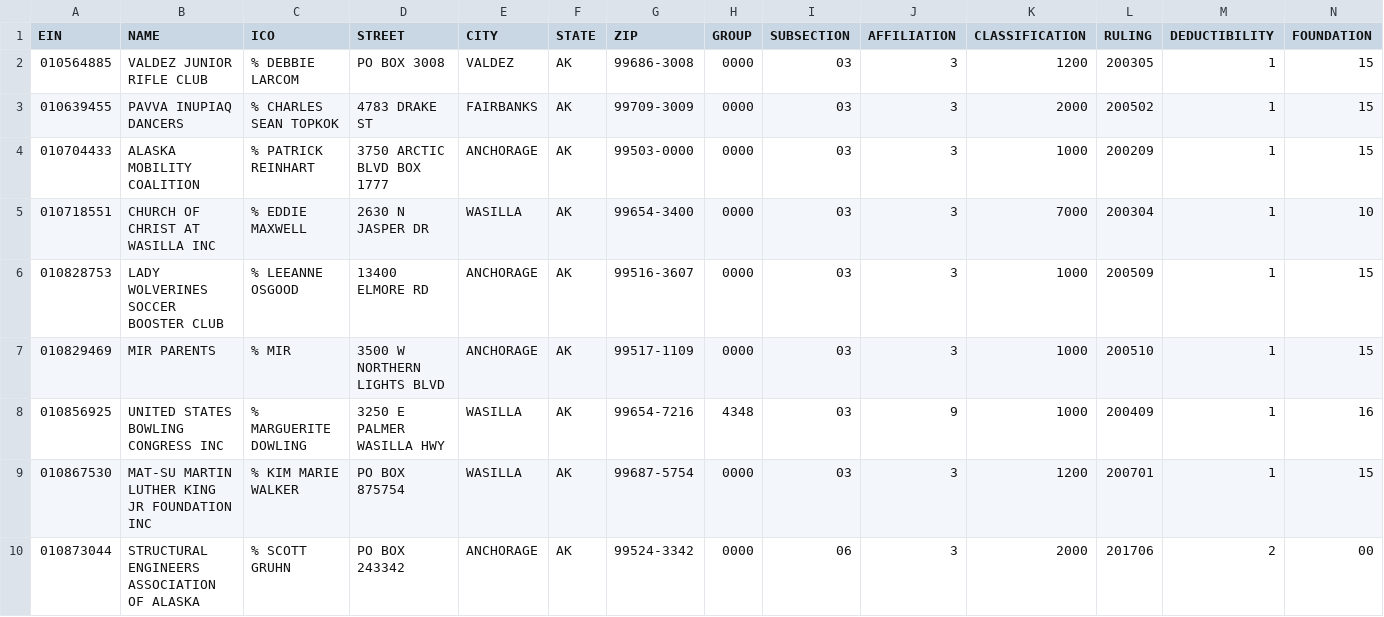
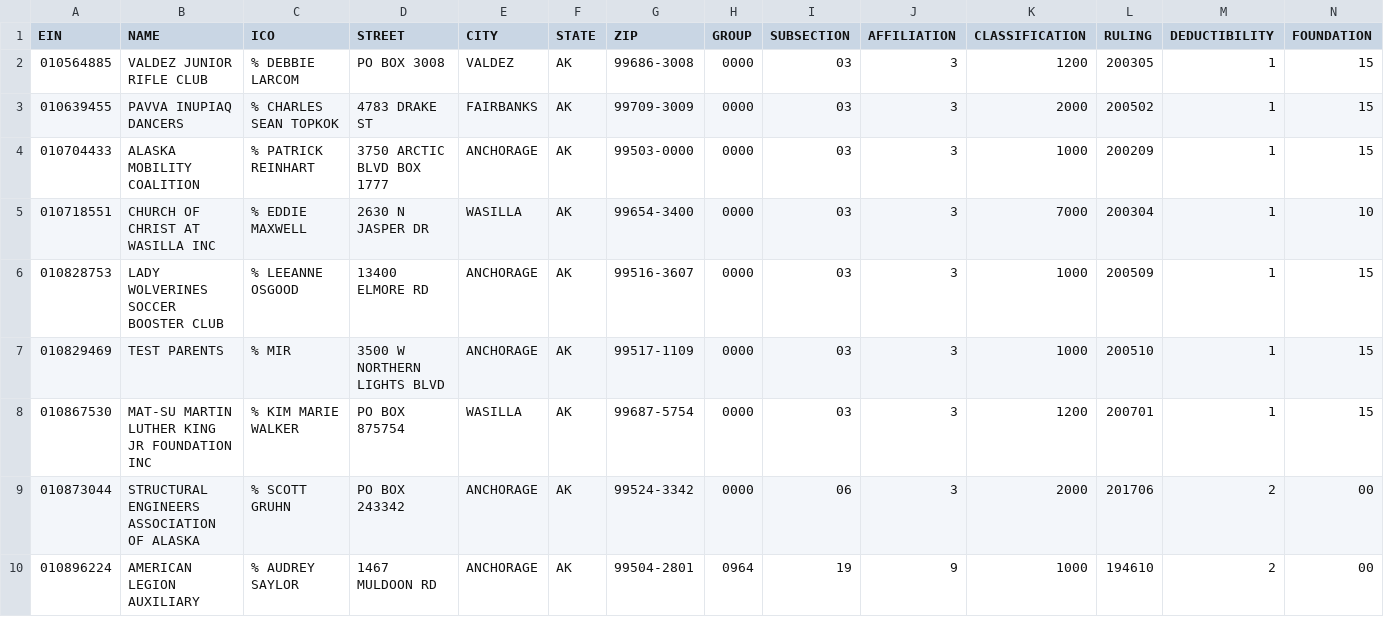
Before and after one commit to schwanksta/irs-bmf-changelog, a CSV file: eo_ak.csv, drawn as a sheet; only a part is shown; the shorter side is filled out with more unchanged rows; rows hold the shown columns only; the diff names each change by its address in the sheet, - before the commit and + after, or states it on an @@ line.

Commit message:
Intentional messup

```diff
--- a/eo_ak.csv
+++ b/eo_ak.csv
-B7 (NAME): MIR PARENTS
+B7 (NAME): TEST PARENTS
-row 8: 010856925 | UNITED STATES BOWLING CONGRESS INC | % MARGUERITE DOWLING | 3250 E PALMER WASILLA HWY | WASILLA | AK | 99654-7216 | 4348 | 03 | 9 | 1000 | 200409 | 1 | 16
```
